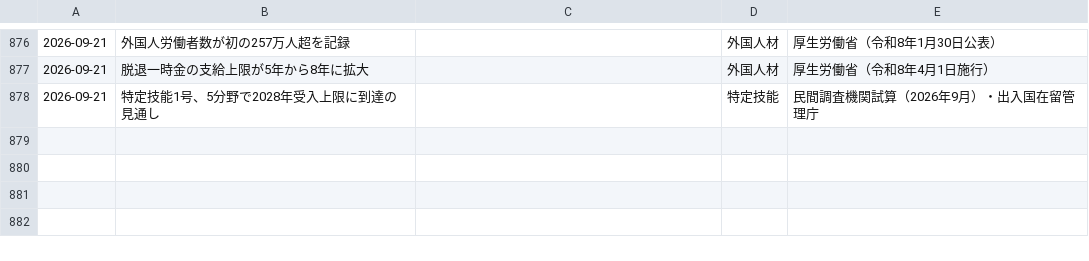
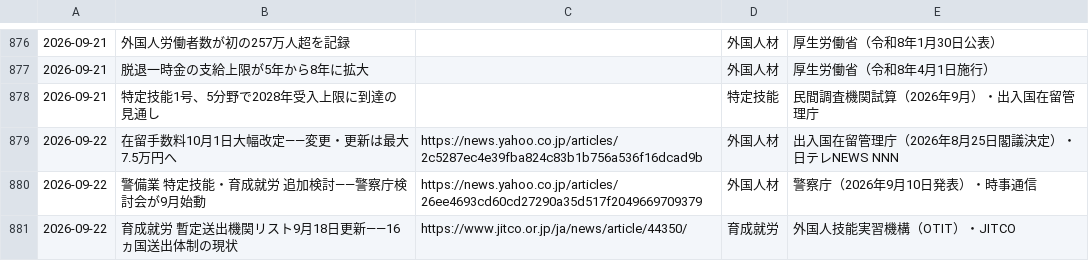
Before and after one commit to kedswithai/c-owl, a CSV file: history/articles.csv, drawn as a sheet; only a part is shown, gaps mark what is left out.

```diff
--- a/history/articles.csv
+++ b/history/articles.csv
@@ -878 +878,4 @@
 2026-09-21,"特定技能1号、5分野で2028年受入上限に到達の見通し",,特定技能,民間調査機関試算（2026年9月）・出入国在留管理庁
+2026-09-22,"在留手数料10月1日大幅改定——変更・更新は最大7.5万円へ",https://news.yahoo.co.jp/articles/2c5287ec4e39fba824c83b1b756a536f16dcad9b,外国人材,出入国在留管理庁（2026年8月25日閣議決定）・日テレNEWS NNN
+2026-09-22,"警備業 特定技能・育成就労 追加検討——警察庁検討会が9月始動",https://news.yahoo.co.jp/articles/26ee4693cd60cd27290a35d517f2049669709379,外国人材,警察庁（2026年9月10日発表）・時事通信
+2026-09-22,"育成就労 暫定送出機関リスト9月18日更新——16ヵ国送出体制の現状",https://www.jitco.or.jp/ja/news/article/44350/,育成就労,外国人技能実習機構（OTIT）・JITCO
```
Also changed, not shown: 1 other file.
